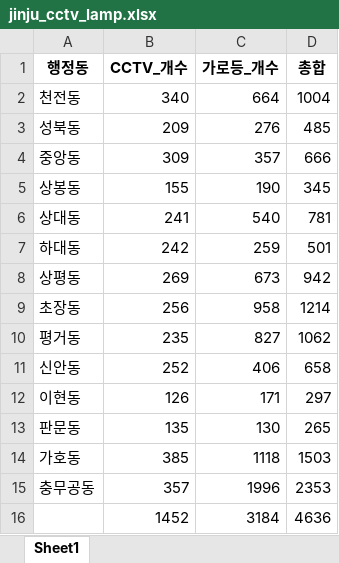
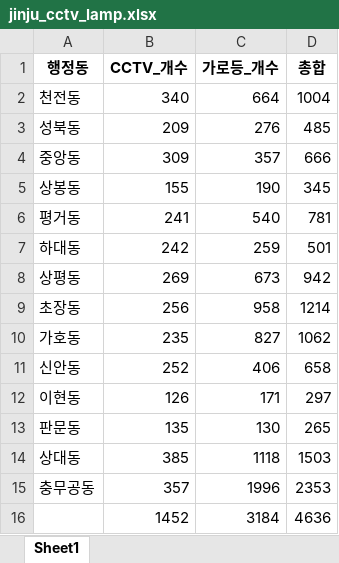
Before and after one commit to Agheel/DS_TP, an Excel workbook: data/jinju_cctv_lamp.xlsx, sheet Sheet1, drawn as a sheet; values as stored, in another font and other column widths than the file's, no borders; the diff names each change by its address in the sheet, - before the commit and + after, or states it on an @@ line.

```diff
--- a/data/jinju_cctv_lamp.xlsx (sheet Sheet1)
+++ b/data/jinju_cctv_lamp.xlsx (sheet Sheet1)
-A6 (행정동): 상대동
+A6 (행정동): 평거동
-A10 (행정동): 평거동
+A10 (행정동): 가호동
-A14 (행정동): 가호동
+A14 (행정동): 상대동
```
Also changed, not shown: 1 other file.
